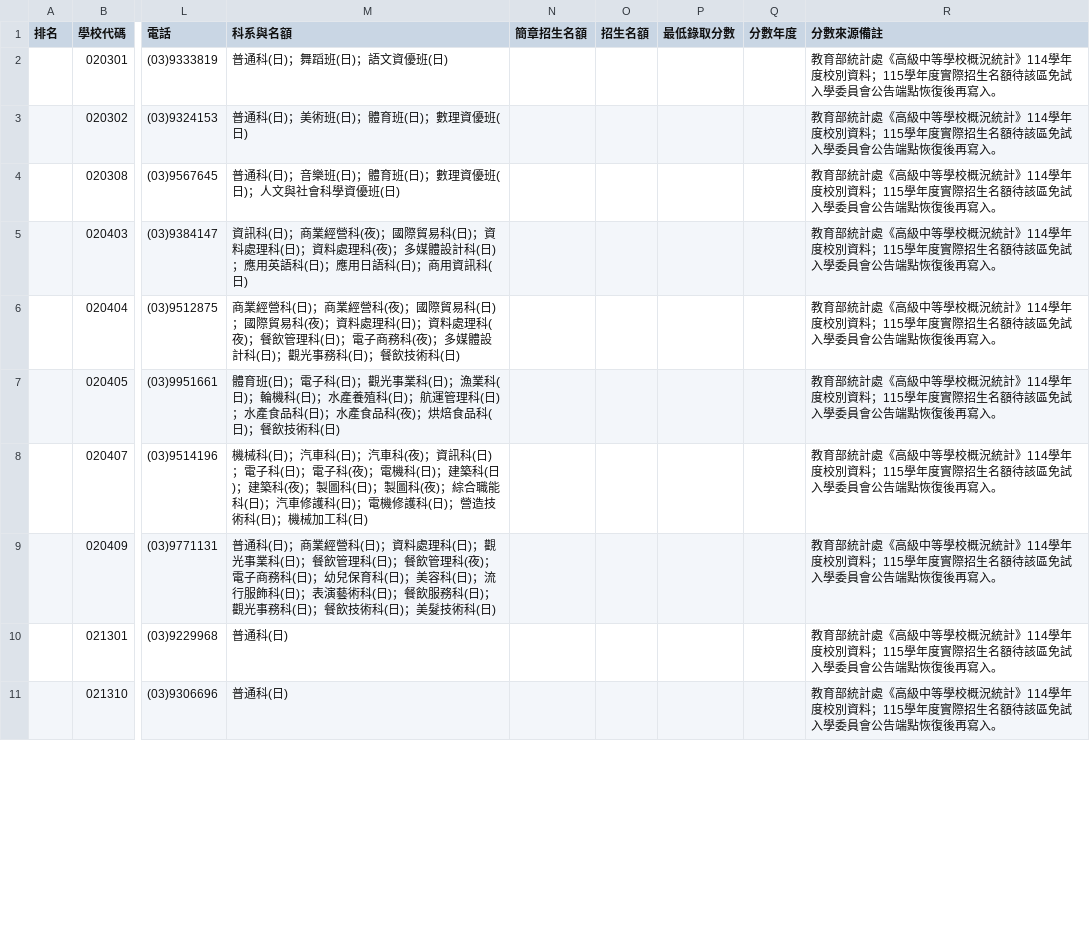
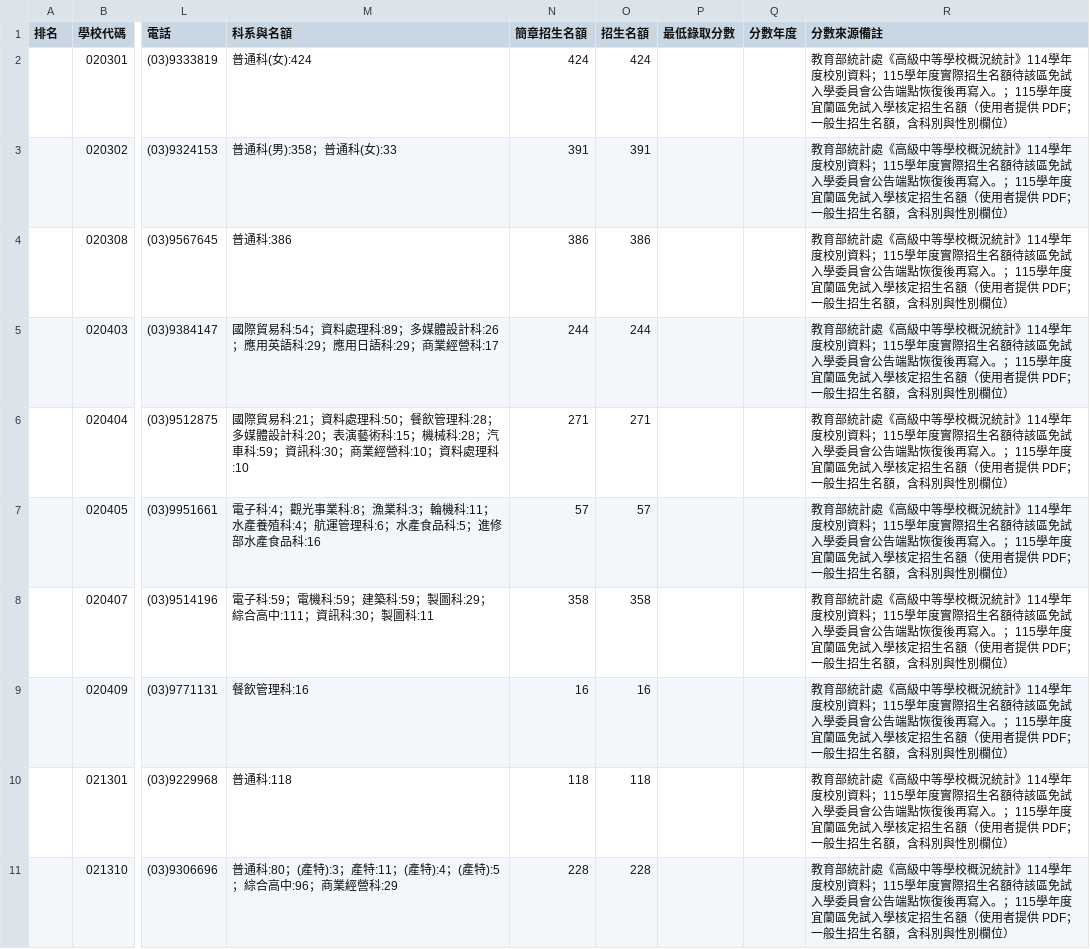
Before and after one commit to hsuray420/jshs, a CSV file: public/it_hs/ilan/schools.csv, drawn as a sheet; only a part is shown, gaps mark what is left out; the diff covers the shown part only; the diff names each change by its address in the sheet, - before the commit and + after, or states it on an @@ line.

```diff
--- a/public/it_hs/ilan/schools.csv
+++ b/public/it_hs/ilan/schools.csv
-M2 (科系與名額): 普通科(日)；舞蹈班(日)；語文資優班(日)
+M2 (科系與名額): 普通科(女):424
-N2 (簡章招生名額): (empty)
+N2 (簡章招生名額): 424
-O2 (招生名額): (empty)
+O2 (招生名額): 424
-R2:R11 (分數來源備註): …再寫入。
+R2:R11 (分數來源備註): …再寫入。；115學年度宜蘭區免試入學核定招生名額（使用者提供 PDF；一般生招生名額，含科別與性別欄位）
-M3 (科系與名額): 普通科(日)；美術班(日)；體育班(日)；數理資優班(日)
+M3 (科系與名額): 普通科(男):358；普通科(女):33
-N3 (簡章招生名額): (empty)
+N3 (簡章招生名額): 391
-O3 (招生名額): (empty)
+O3 (招生名額): 391
-M4 (科系與名額): 普通科(日)；音樂班(日)；體育班(日)；數理資優班(日)；人文與社會科學資優班(日)
+M4 (科系與名額): 普通科:386
-N4 (簡章招生名額): (empty)
+N4 (簡章招生名額): 386
-O4 (招生名額): (empty)
+O4 (招生名額): 386
-M5 (科系與名額): 資訊科(日)；商業經營科(夜)；國際貿易科(日)；資料處理科(日)；資料處理科(夜)；多媒體設計科(日)；應用英語科(日)；應用日語科(日)；商用資訊科(日)
+M5 (科系與名額): 國際貿易科:54；資料處理科:89；多媒體設計科:26；應用英語科:29；應用日語科:29；商業經營科:17
-N5 (簡章招生名額): (empty)
+N5 (簡章招生名額): 244
-O5 (招生名額): (empty)
+O5 (招生名額): 244
-M6 (科系與名額): 商業經營科(日)；商業經營科(夜)；國際貿易科(日)；國際貿易科(夜)；資料處理科(日)；資料處理科(夜)；餐飲管理科(日)；電子商務科(夜)；多媒體設計科(日)；觀光事務科(日)；餐飲技術科(日)
+M6 (科系與名額): 國際貿易科:21；資料處理科:50；餐飲管理科:28；多媒體設計科:20；表演藝術科:15；機械科:28；汽車科:59；資訊科:30；商業經營科:10；資料處理科:10
-N6 (簡章招生名額): (empty)
+N6 (簡章招生名額): 271
-O6 (招生名額): (empty)
+O6 (招生名額): 271
-M7 (科系與名額): 體育班(日)；電子科(日)；觀光事業科(日)；漁業科(日)；輪機科(日)；水產養殖科(日)；航運管理科(日)；水產食品科(日)；水產食品科(夜)；烘焙食品科(日)；餐飲技術科(日)
+M7 (科系與名額): 電子科:4；觀光事業科:8；漁業科:3；輪機科:11；水產養殖科:4；航運管理科:6；水產食品科:5；進修部水產食品科:16
-N7 (簡章招生名額): (empty)
+N7 (簡章招生名額): 57
-O7 (招生名額): (empty)
+O7 (招生名額): 57
-M8 (科系與名額): 機械科(日)；汽車科(日)；汽車科(夜)；資訊科(日)；電子科(日)；電子科(夜)；電機科(日)；建築科(日)；建築科(夜)；製圖科(日)；製圖科(夜)；綜合職能科(日)；汽車修護科(日)；電機修護科(日)；營造技術科(日)；機械加工科(日)
+M8 (科系與名額): 電子科:59；電機科:59；建築科:59；製圖科:29；綜合高中:111；資訊科:30；製圖科:11
-N8 (簡章招生名額): (empty)
+N8 (簡章招生名額): 358
-O8 (招生名額): (empty)
+O8 (招生名額): 358
-M9 (科系與名額): 普通科(日)；商業經營科(日)；資料處理科(日)；觀光事業科(日)；餐飲管理科(日)；餐飲管理科(夜)；電子商務科(日)；幼兒保育科(日)；美容科(日)；流行服飾科(日)；表演藝術科(日)；餐飲服務科(日)；觀光事務科(日)；餐飲技術科(日)；美髮技術科(日)
+M9 (科系與名額): 餐飲管理科:16
-N9 (簡章招生名額): (empty)
+N9 (簡章招生名額): 16
-O9 (招生名額): (empty)
+O9 (招生名額): 16
-M10 (科系與名額): 普通科(日)
+M10 (科系與名額): 普通科:118
-N10 (簡章招生名額): (empty)
+N10 (簡章招生名額): 118
-O10 (招生名額): (empty)
+O10 (招生名額): 118
-M11 (科系與名額): 普通科(日)
+M11 (科系與名額): 普通科:80；(產特):3；產特:11；(產特):4；(產特):5；綜合高中:96；商業經營科:29
-N11 (簡章招生名額): (empty)
+N11 (簡章招生名額): 228
-O11 (招生名額): (empty)
+O11 (招生名額): 228
```
Also changed, not shown: 8 edited cells elsewhere in this file, 2 other files.
